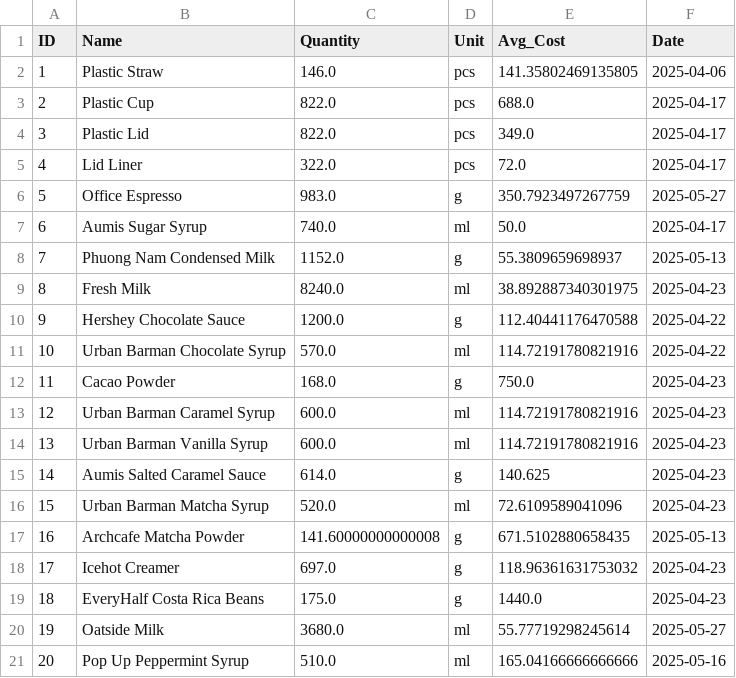
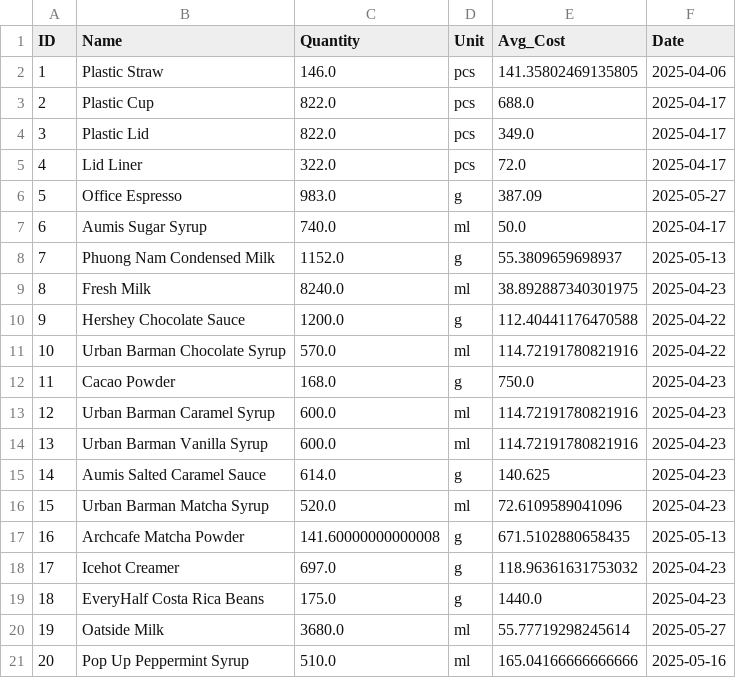
Before and after one commit to johnha912/theta-coffee-lab, a CSV file: data/inventory.csv, drawn as a sheet.

```diff
--- a/data/inventory.csv
+++ b/data/inventory.csv
@@ -5,3 +5,3 @@ ID,Name,Quantity,Unit,Avg_Cost,Date
 4,Lid Liner,322.0,pcs,72.0,2025-04-17
-5,Office Espresso,983.0,g,350.7923497267759,2025-05-27
+5,Office Espresso,983.0,g,387.09,2025-05-27
 6,Aumis Sugar Syrup,740.0,ml,50.0,2025-04-17
```
Also changed, not shown: data/inventory_transactions.csv.
